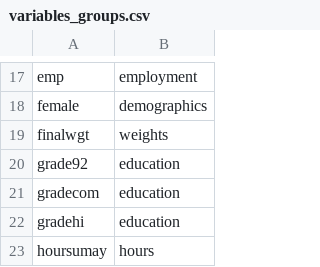
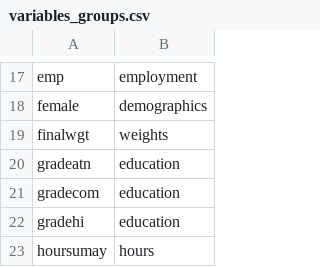
Before and after one commit to Economic/epiextracts, a CSV file: code/docs/variables_groups.csv, drawn as a sheet; only a part is shown, gaps mark what is left out.

Commit message:
rename grade92 gradeatn

```diff
--- a/code/docs/variables_groups.csv
+++ b/code/docs/variables_groups.csv
@@ -19,3 +19,3 @@ female,demographics
 finalwgt,weights
-grade92,education
+gradeatn,education
 gradecom,education
```
Also changed, not shown: 6 other files.
